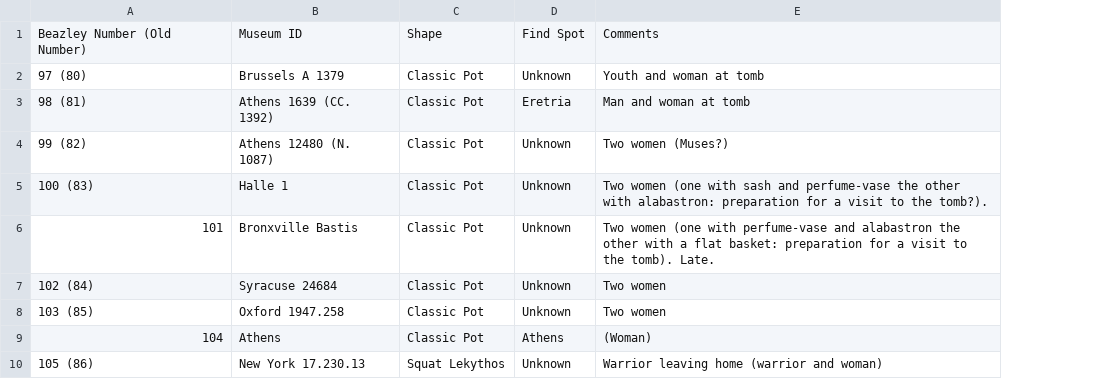
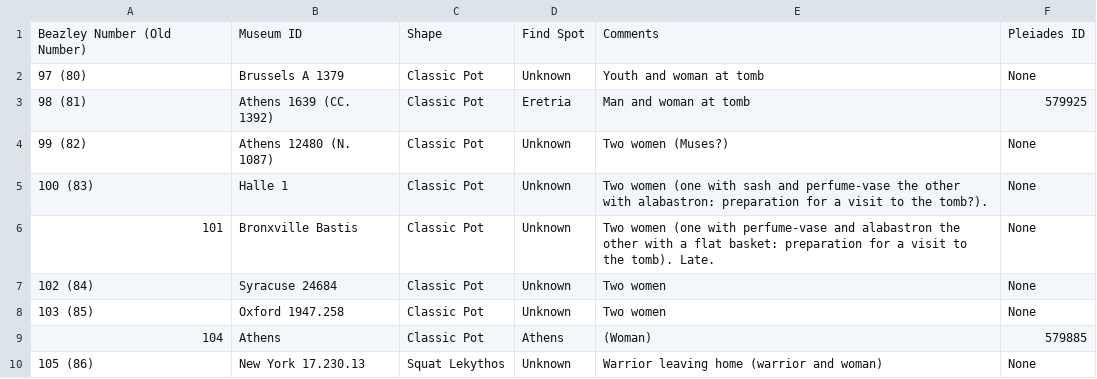
Before and after one commit to MBBARR17/Arhcaeology, a CSV file: Achilles Painter 97-127.csv, drawn as a sheet; only a part is shown; the diff names each change by its address in the sheet, - before the commit and + after, or states it on an @@ line.

Commit message:
Update Achilles Painter 97-127.csv

```diff
--- a/Achilles Painter 97-127.csv
+++ b/Achilles Painter 97-127.csv
+column F, rows 1-10: Pleiades ID | None | 579925 | None | None | None | None | None | 579885 | None
```
